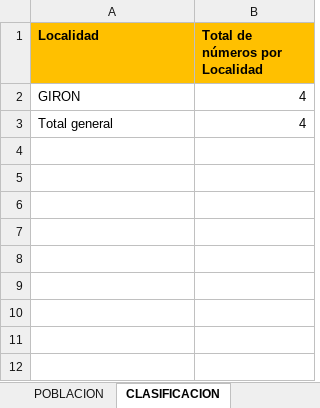
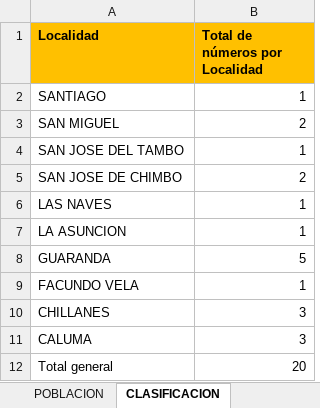
Before and after one commit to GusEgas/Uipath_RPA_Egas_Gustavo, an Excel workbook: ContactosApellido.xlsm, sheet CLASIFICACION, drawn as a sheet; values as stored, in another font and other column widths than the file's, no borders; removed rows and columns are numbered as before the commit, all else as after; the diff names each change by its address in the sheet, - before the commit and + after, or states it on an @@ line.

```diff
--- a/ContactosApellido.xlsm (sheet CLASIFICACION)
+++ b/ContactosApellido.xlsm (sheet CLASIFICACION)
-row 2: GIRON | 4
+row 2: SANTIAGO | 1
+row 3: SAN MIGUEL | 2
+row 4: SAN JOSE DEL TAMBO | 1
+row 5: SAN JOSE DE CHIMBO | 2
+row 6: LAS NAVES | 1
+row 7: LA ASUNCION | 1
+row 8: GUARANDA | 5
+row 9: FACUNDO VELA | 1
+row 10: CHILLANES | 3
+row 11: CALUMA | 3
-B12 (Total de números por Localidad): 4
+B12 (Total de números por Localidad): 20
```
Also changed, not shown: sheet POBLACION, 6 other files.
